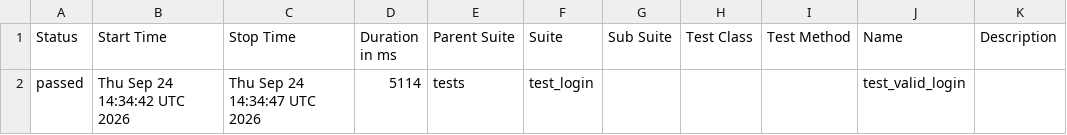
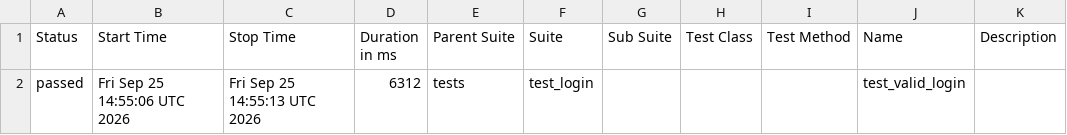
Before and after one commit to abhikatta449-prog/poconplaywrightpython, a CSV file: data/suites.csv, drawn as a sheet.

```diff
--- a/data/suites.csv
+++ b/data/suites.csv
@@ -1,2 +1,2 @@
 "Status","Start Time","Stop Time","Duration in ms","Parent Suite","Suite","Sub Suite","Test Class","Test Method","Name","Description"
-"passed","Thu Sep 24 14:34:42 UTC 2026","Thu Sep 24 14:34:47 UTC 2026","5114","tests","test_login","","","","test_valid_login",""
+"passed","Fri Sep 25 14:55:06 UTC 2026","Fri Sep 25 14:55:13 UTC 2026","6312","tests","test_login","","","","test_valid_login",""
```
Also changed, not shown: 16 other files.
